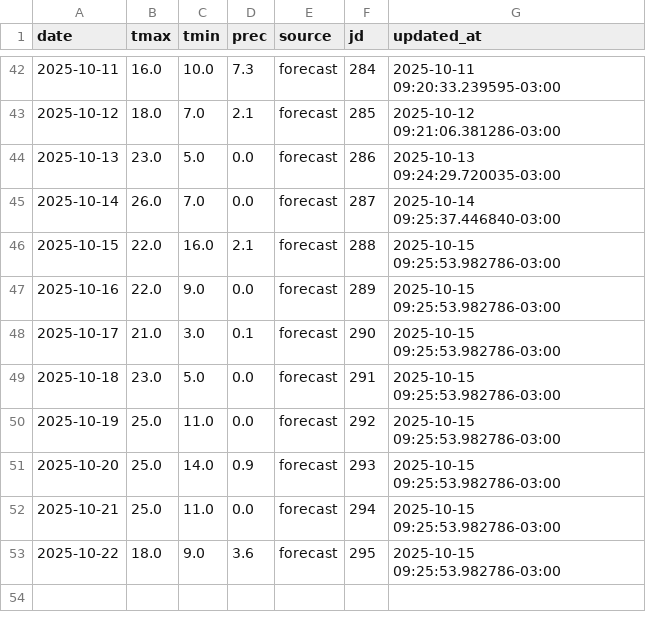
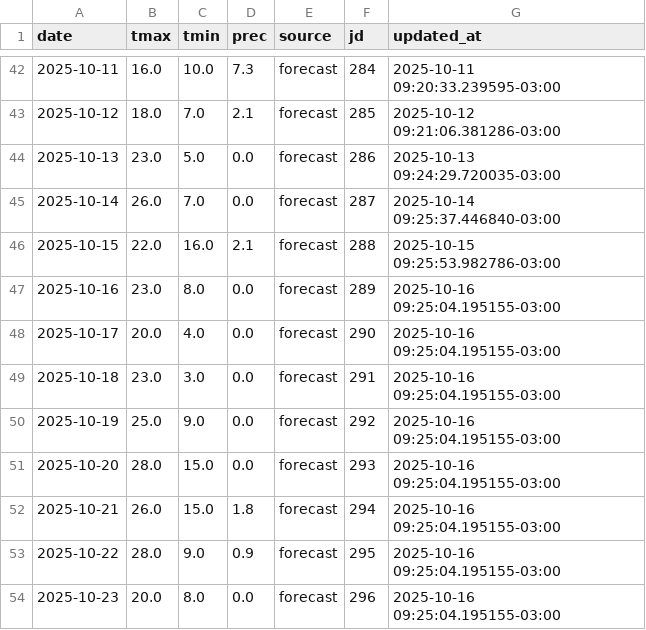
Before and after one commit to PREDWEEM/EUPHOBAHIA, a CSV file: meteo_history.csv, drawn as a sheet; only a part is shown, gaps mark what is left out.

```diff
--- a/meteo_history.csv
+++ b/meteo_history.csv
@@ -46,8 +46,9 @@ date,tmax,tmin,prec,source,jd,updated_at
 2025-10-15,22.0,16.0,2.1,forecast,288,2025-10-15 09:25:53.982786-03:00
-2025-10-16,22.0,9.0,0.0,forecast,289,2025-10-15 09:25:53.982786-03:00
-2025-10-17,21.0,3.0,0.1,forecast,290,2025-10-15 09:25:53.982786-03:00
-2025-10-18,23.0,5.0,0.0,forecast,291,2025-10-15 09:25:53.982786-03:00
-2025-10-19,25.0,11.0,0.0,forecast,292,2025-10-15 09:25:53.982786-03:00
-2025-10-20,25.0,14.0,0.9,forecast,293,2025-10-15 09:25:53.982786-03:00
-2025-10-21,25.0,11.0,0.0,forecast,294,2025-10-15 09:25:53.982786-03:00
-2025-10-22,18.0,9.0,3.6,forecast,295,2025-10-15 09:25:53.982786-03:00
+2025-10-16,23.0,8.0,0.0,forecast,289,2025-10-16 09:25:04.195155-03:00
+2025-10-17,20.0,4.0,0.0,forecast,290,2025-10-16 09:25:04.195155-03:00
+2025-10-18,23.0,3.0,0.0,forecast,291,2025-10-16 09:25:04.195155-03:00
+2025-10-19,25.0,9.0,0.0,forecast,292,2025-10-16 09:25:04.195155-03:00
+2025-10-20,28.0,15.0,0.0,forecast,293,2025-10-16 09:25:04.195155-03:00
+2025-10-21,26.0,15.0,1.8,forecast,294,2025-10-16 09:25:04.195155-03:00
+2025-10-22,28.0,9.0,0.9,forecast,295,2025-10-16 09:25:04.195155-03:00
+2025-10-23,20.0,8.0,0.0,forecast,296,2025-10-16 09:25:04.195155-03:00
```
